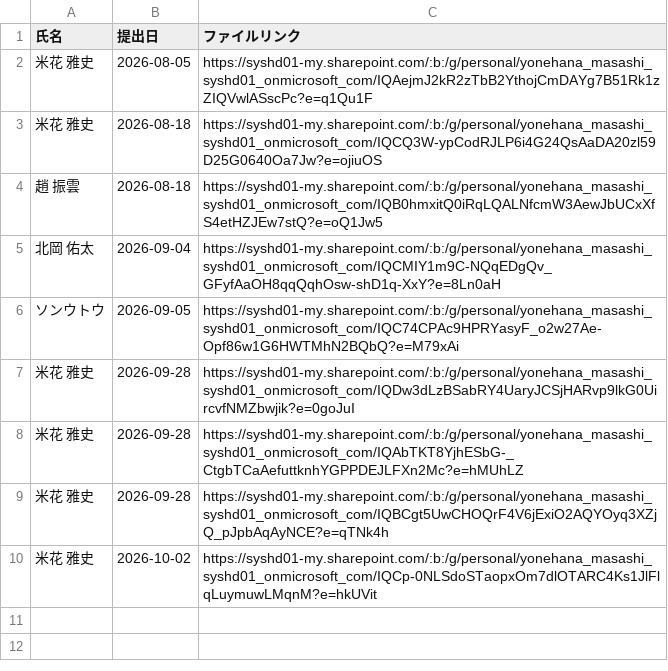
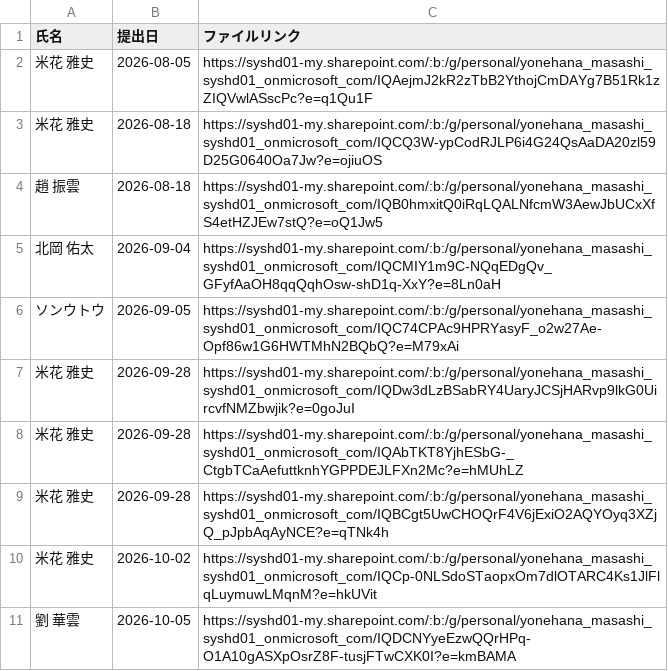
Before and after one commit to my000594/team-dashboard-fy2027, a CSV file: data/3se_report_archive.csv, drawn as a sheet; the diff names each change by its address in the sheet, - before the commit and + after, or states it on an @@ line.

```diff
--- a/data/3se_report_archive.csv
+++ b/data/3se_report_archive.csv
+row 11: 劉 華雲 | 2026-10-05 | https://syshd01-my.sharepoint.com/:b:/g/personal/yonehana_masashi_syshd01_onmicrosoft_com/IQDCNYyeEzwQQrHPq-O1A10gASXpOsrZ8F-tusjFTwCXK0I?e=kmBAMA
```
Also changed, not shown: data/3se_report.csv.
